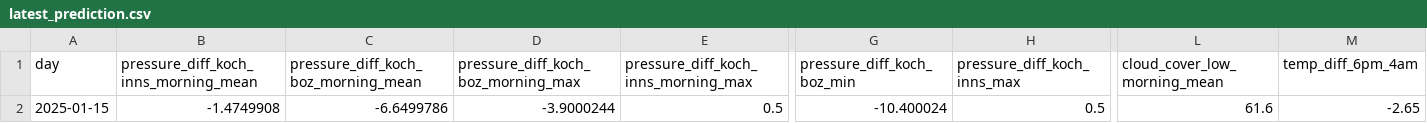
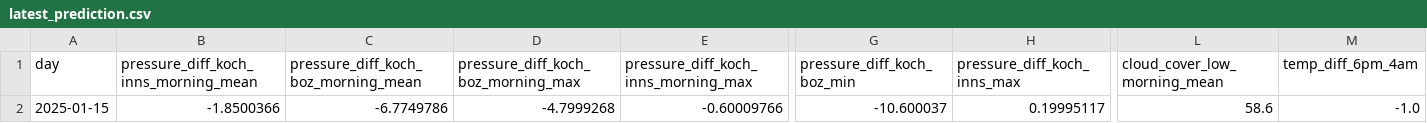
Before and after one commit to christian-fey/Koechelt_der_Kochel, a CSV file: latest_prediction.csv, drawn as a sheet; only a part is shown, gaps mark what is left out; the diff covers the shown part only; the diff names each change by its address in the sheet, - before the commit and + after, or states it on an @@ line.

```diff
--- a/latest_prediction.csv
+++ b/latest_prediction.csv
-B2: -1.4749908
+B2: -1.8500366
-C2: -6.6499786
+C2: -6.7749786
-D2: -3.9000244
+D2: -4.7999268
-E2: 0.5
+E2: -0.60009766
-G2 (pressure_diff_koch_boz_min): -10.400024
+G2 (pressure_diff_koch_boz_min): -10.600037
-H2 (pressure_diff_koch_inns_max): 0.5
+H2 (pressure_diff_koch_inns_max): 0.19995117
-L2 (cloud_cover_low_morning_mean): 61.6
+L2 (cloud_cover_low_morning_mean): 58.6
-M2 (temp_diff_6pm_4am): -2.65
+M2 (temp_diff_6pm_4am): -1.0
```
Also changed, not shown: 18 edited cells elsewhere in this file, 1 other file.
